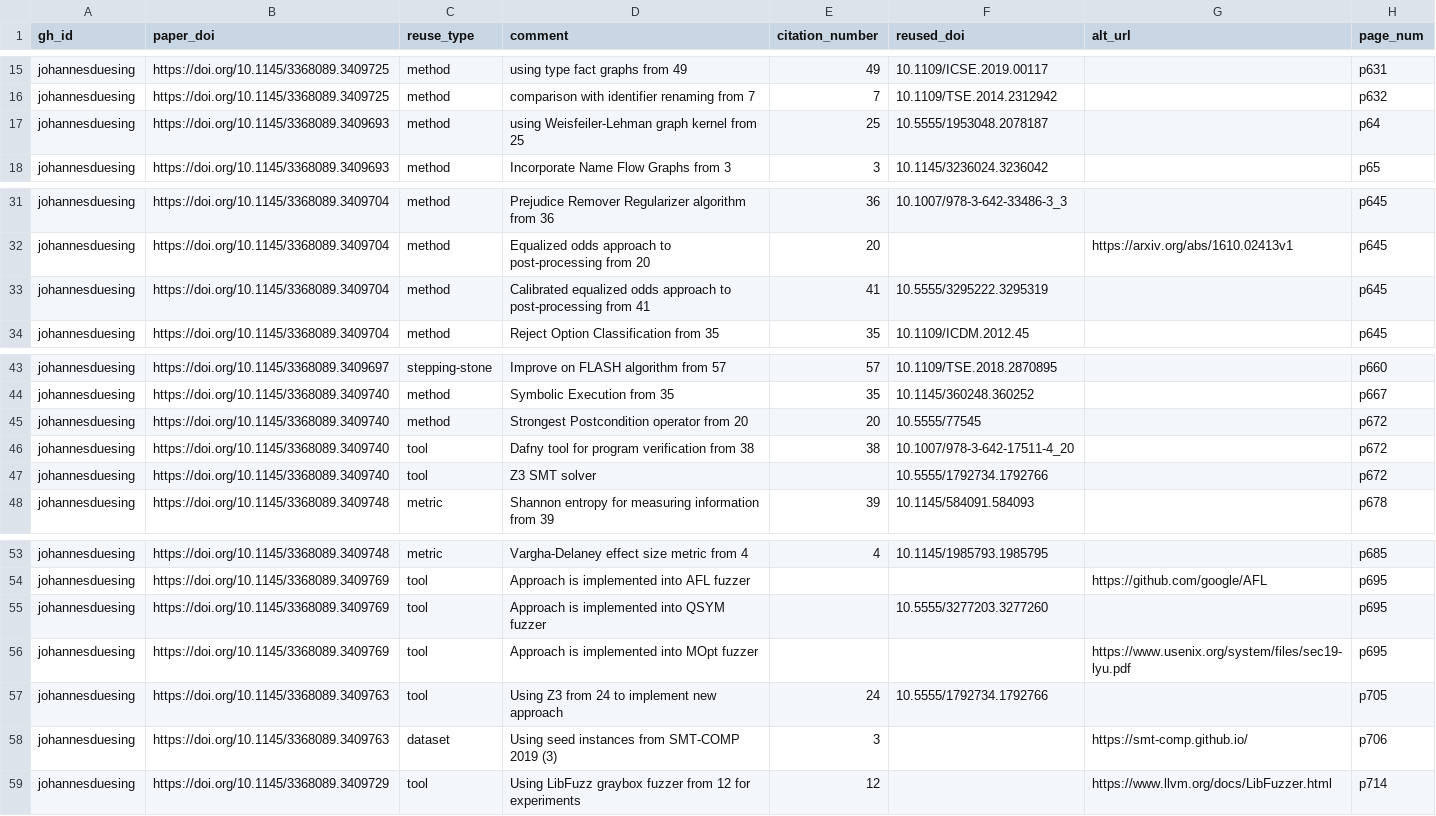
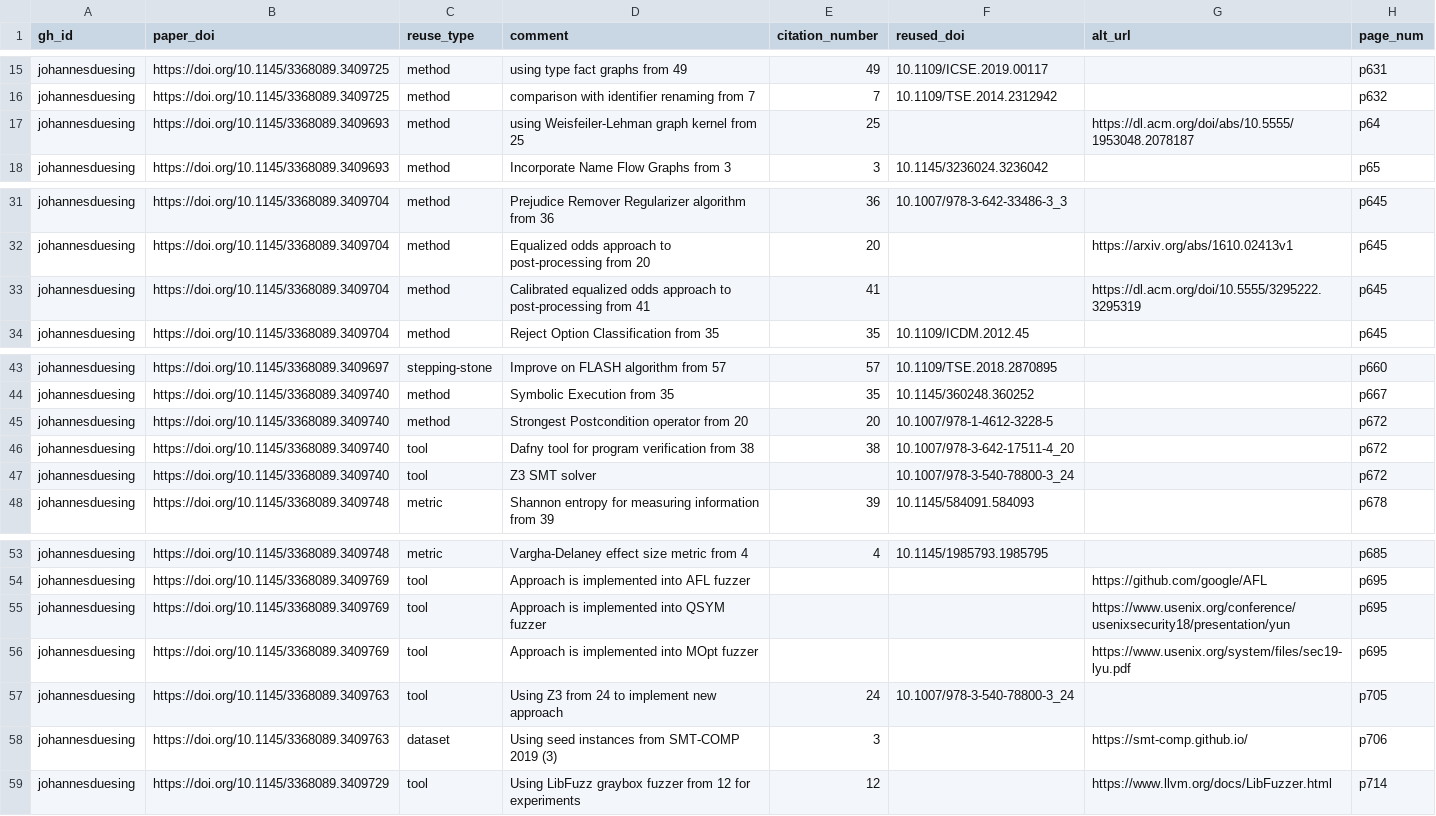
Before and after one commit to department-of-reuse/DoR, a CSV file: workflow/done/wp-bk-results.csv (was workflow/doing/wp-bk-results.csv), drawn as a sheet; only a part is shown, gaps mark what is left out.

Commit message:
Adding data from the first four work packages

```diff
--- a/workflow/doing/wp-bk-results.csv
+++ b/workflow/done/wp-bk-results.csv
@@ -16,3 +16,3 @@ johannesduesing, https://doi.org/10.1145/3368089.3409725, method, using type fac
 johannesduesing, https://doi.org/10.1145/3368089.3409725, method, comparison with identifier renaming from 7, 7, 10.1109/TSE.2014.2312942, , p632
-johannesduesing, https://doi.org/10.1145/3368089.3409693, method, using Weisfeiler-Lehman graph kernel from 25, 25, 10.5555/1953048.2078187, , p64
+johannesduesing, https://doi.org/10.1145/3368089.3409693, method, using Weisfeiler-Lehman graph kernel from 25, 25, , https://dl.acm.org/doi/abs/10.5555/1953048.2078187 , p64
 johannesduesing, https://doi.org/10.1145/3368089.3409693, method, Incorporate Name Flow Graphs from 3, 3, 10.1145/3236024.3236042, , p65
@@ -32,3 +32,3 @@ johannesduesing, https://doi.org/10.1145/3368089.3409704, method, Prejudice Remo
 johannesduesing, https://doi.org/10.1145/3368089.3409704, method, Equalized odds approach to post-processing from 20, 20, , https://arxiv.org/abs/1610.02413v1, p645
-johannesduesing, https://doi.org/10.1145/3368089.3409704, method, Calibrated equalized odds approach to post-processing from 41, 41, 10.5555/3295222.3295319, , p645
+johannesduesing, https://doi.org/10.1145/3368089.3409704, method, Calibrated equalized odds approach to post-processing from 41, 41, , https://dl.acm.org/doi/10.5555/3295222.3295319, p645
 johannesduesing, https://doi.org/10.1145/3368089.3409704, method, Reject Option Classification from 35, 35, 10.1109/ICDM.2012.45, , p645
@@ -44,5 +44,5 @@ johannesduesing, https://doi.org/10.1145/3368089.3409697, stepping-stone, Improv
 johannesduesing, https://doi.org/10.1145/3368089.3409740, method, Symbolic Execution from 35, 35, 10.1145/360248.360252, , p667
-johannesduesing, https://doi.org/10.1145/3368089.3409740, method, Strongest Postcondition operator from 20, 20, 10.5555/77545, , p672
+johannesduesing, https://doi.org/10.1145/3368089.3409740, method, Strongest Postcondition operator from 20, 20, 10.1007/978-1-4612-3228-5, , p672
 johannesduesing, https://doi.org/10.1145/3368089.3409740, tool, Dafny tool for program verification from 38, 38, 10.1007/978-3-642-17511-4_20, , p672
-johannesduesing, https://doi.org/10.1145/3368089.3409740, tool, Z3 SMT solver, , 10.5555/1792734.1792766, , p672
+johannesduesing, https://doi.org/10.1145/3368089.3409740, tool, Z3 SMT solver, , 10.1007/978-3-540-78800-3_24, , p672
 johannesduesing, https://doi.org/10.1145/3368089.3409748, metric, Shannon entropy for measuring information from 39, 39, 10.1145/584091.584093, , p678
@@ -54,5 +54,5 @@ johannesduesing, https://doi.org/10.1145/3368089.3409748, metric, Vargha-Delaney
 johannesduesing, https://doi.org/10.1145/3368089.3409769, tool, Approach is implemented into AFL fuzzer, , , https://github.com/google/AFL, p695
-johannesduesing, https://doi.org/10.1145/3368089.3409769, tool, Approach is implemented into QSYM fuzzer, , 10.5555/3277203.3277260, , p695
+johannesduesing, https://doi.org/10.1145/3368089.3409769, tool, Approach is implemented into QSYM fuzzer, , , https://www.usenix.org/conference/usenixsecurity18/presentation/yun , p695
 johannesduesing, https://doi.org/10.1145/3368089.3409769, tool, Approach is implemented into MOpt fuzzer, , , https://www.usenix.org/system/files/sec19-lyu.pdf, p695
-johannesduesing, https://doi.org/10.1145/3368089.3409763, tool, Using Z3 from 24 to implement new approach, 24, 10.5555/1792734.1792766, , p705
+johannesduesing, https://doi.org/10.1145/3368089.3409763, tool, Using Z3 from 24 to implement new approach, 24, 10.1007/978-3-540-78800-3_24, , p705
 johannesduesing, https://doi.org/10.1145/3368089.3409763, dataset, Using seed instances from SMT-COMP 2019 (3), 3, , https://smt-comp.github.io/, p706
```
Also changed, not shown: workflow/done/wp-bl-results.csv, workflow/done/wp-bo-results.csv, 7 other files.
